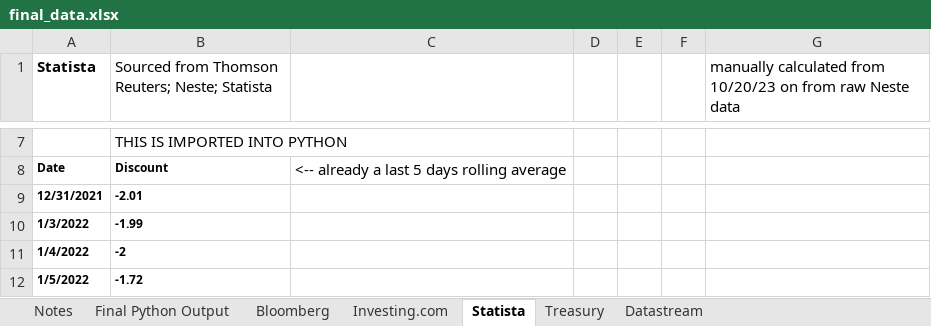
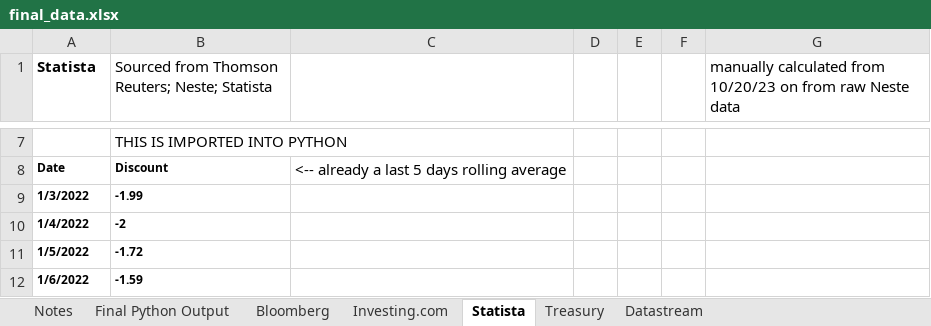
Before and after one commit to lawrencetang20/oilresearch, an Excel workbook: excel_csv/final_data.xlsx, sheet Statista, drawn as a sheet; only a part is shown, gaps mark what is left out; the shorter side is filled out with more unchanged rows; values as stored, in another font and other column widths than the file's, no borders; the diff names each change by its address in the sheet, - before the commit and + after, or states it on an @@ line.

```diff
--- a/excel_csv/final_data.xlsx (sheet Statista)
+++ b/excel_csv/final_data.xlsx (sheet Statista)
-row 9: 12/31/2021 | -2.01
```
Also changed, not shown: sheet Treasury, sheet Final Python Output, charts or pictures, 8 other files.
